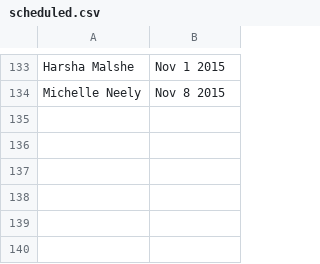
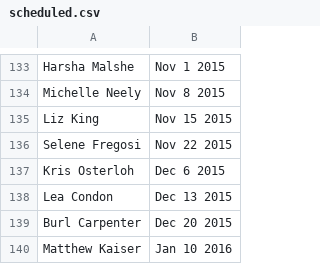
Before and after one commit to finchnSNPs/InspirationDisseminationSchedule, a CSV file: scheduled.csv, drawn as a sheet; only a part is shown, gaps mark what is left out; the diff names each change by its address in the sheet, - before the commit and + after, or states it on an @@ line.

Commit message:
update schedule

```diff
--- a/scheduled.csv
+++ b/scheduled.csv
+row 135: Liz King | Nov 15 2015
+row 136: Selene Fregosi | Nov 22 2015
+row 137: Kris Osterloh | Dec 6 2015
+row 138: Lea Condon | Dec 13 2015
+row 139: Burl Carpenter | Dec 20 2015
+row 140: Matthew Kaiser | Jan 10 2016
```
